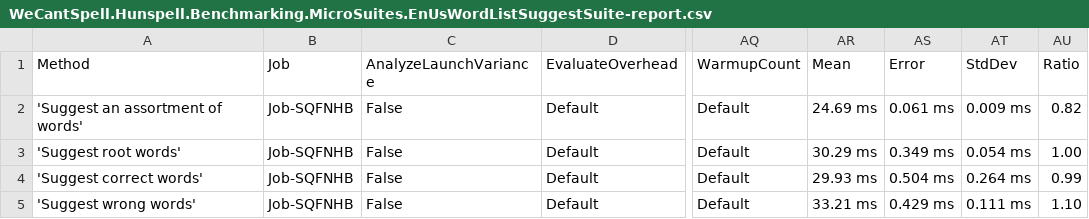
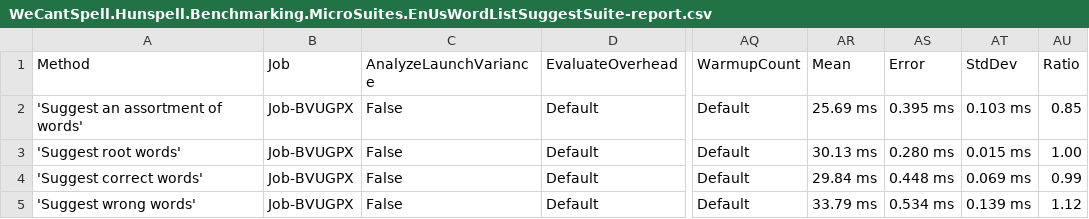
Before and after one commit to aarondandy/WeCantSpell.Hunspell, a CSV file: WeCantSpell.Hunspell.Benchmarking.MicroSuites/BenchmarkDotNet.Artifacts/results/WeCantSpell.Hunspell.Benchmarking.MicroSuites.EnUsWordListSuggestSuite-report.csv, drawn as a sheet; only a part is shown, gaps mark what is left out; the diff names each change by its address in the sheet, - before the commit and + after, or states it on an @@ line.

```diff
--- a/WeCantSpell.Hunspell.Benchmarking.MicroSuites/BenchmarkDotNet.Artifacts/results/WeCantSpell.Hunspell.Benchmarking.MicroSuites.EnUsWordListSuggestSuite-report.csv
+++ b/WeCantSpell.Hunspell.Benchmarking.MicroSuites/BenchmarkDotNet.Artifacts/results/WeCantSpell.Hunspell.Benchmarking.MicroSuites.EnUsWordListSuggestSuite-report.csv
-B2:B5 (Job): Job-SQFNHB
+B2:B5 (Job): Job-BVUGPX
-AR2 (Mean): 24.69 ms
+AR2 (Mean): 25.69 ms
-AS2 (Error): 0.061 ms
+AS2 (Error): 0.395 ms
-AT2 (StdDev): 0.009 ms
+AT2 (StdDev): 0.103 ms
-AU2 (Ratio): 0.82
+AU2 (Ratio): 0.85
-AR3 (Mean): 30.29 ms
+AR3 (Mean): 30.13 ms
-AS3 (Error): 0.349 ms
+AS3 (Error): 0.280 ms
-AT3 (StdDev): 0.054 ms
+AT3 (StdDev): 0.015 ms
-AR4 (Mean): 29.93 ms
+AR4 (Mean): 29.84 ms
-AS4 (Error): 0.504 ms
+AS4 (Error): 0.448 ms
-AT4 (StdDev): 0.264 ms
+AT4 (StdDev): 0.069 ms
-AR5 (Mean): 33.21 ms
+AR5 (Mean): 33.79 ms
-AS5 (Error): 0.429 ms
+AS5 (Error): 0.534 ms
-AT5 (StdDev): 0.111 ms
+AT5 (StdDev): 0.139 ms
-AU5 (Ratio): 1.10
+AU5 (Ratio): 1.12
```
Also changed, not shown: WeCantSpell.Hunspell.Benchmarking.MicroSuites/BenchmarkDotNet.Artifacts/results/WeCantSpell.Hunspell.Benchmarking.MicroSuites.EnUsWordListCheckSuite-report.csv, 43 other files.
